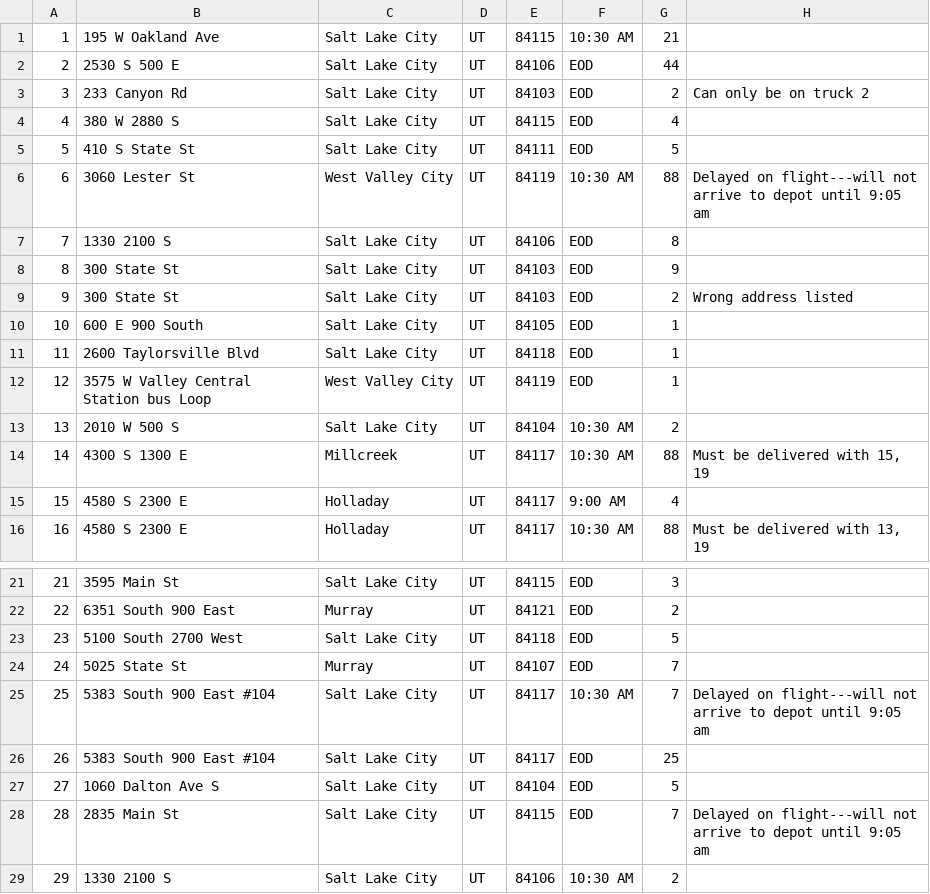
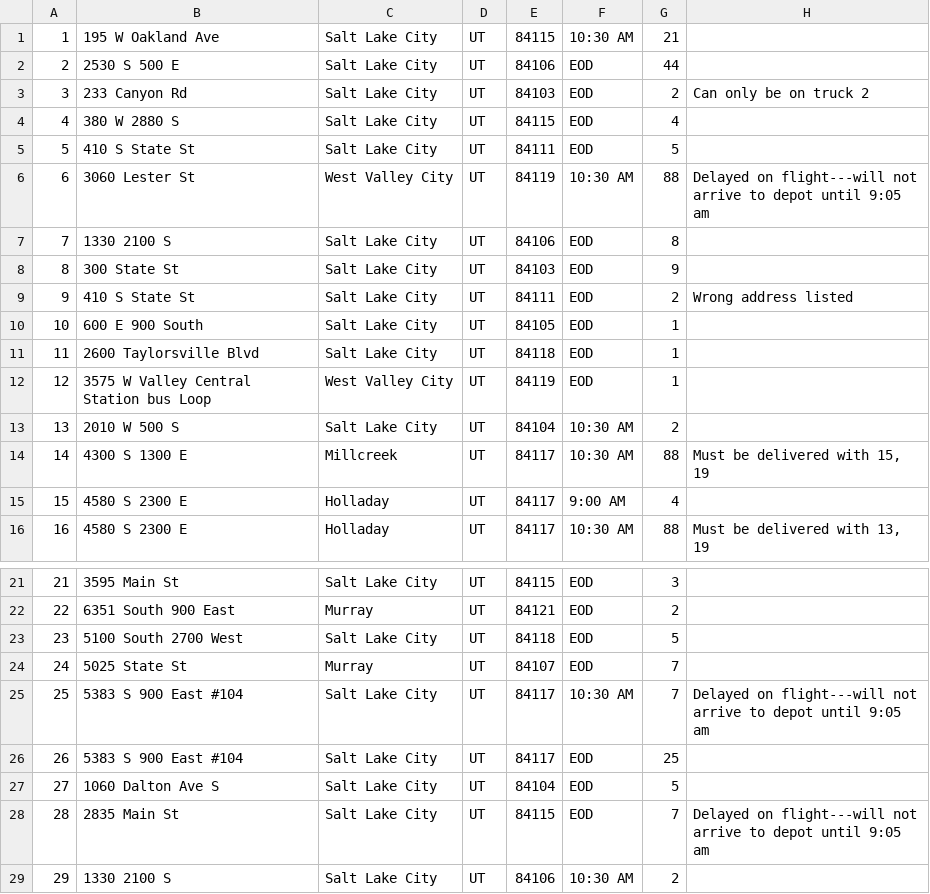
Before and after one commit to T-Welch/WGUPS, a CSV file: packages.csv, drawn as a sheet; only a part is shown, gaps mark what is left out; the diff names each change by its address in the sheet, - before the commit and + after, or states it on an @@ line.

```diff
--- a/packages.csv
+++ b/packages.csv
-B9: 300 State St
+B9: 410 S State St
-E9: 84103
+E9: 84111
-B25:B26: 5383 South 900 East #104
+B25:B26: 5383 S 900 East #104
```
Also changed, not shown: distance_table.csv, 3 other files.
